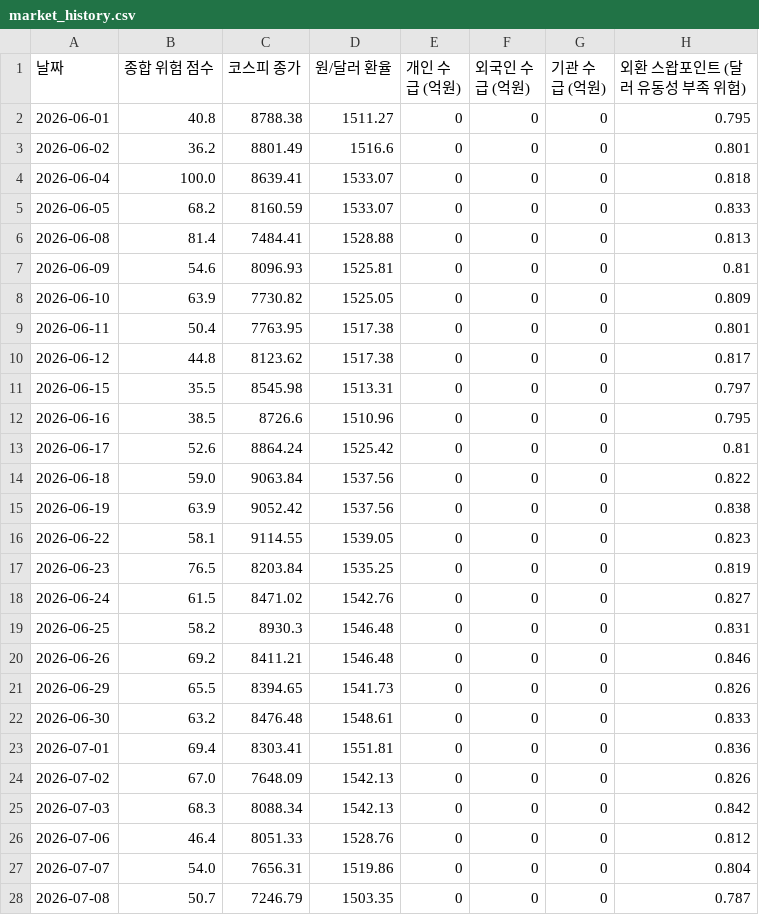
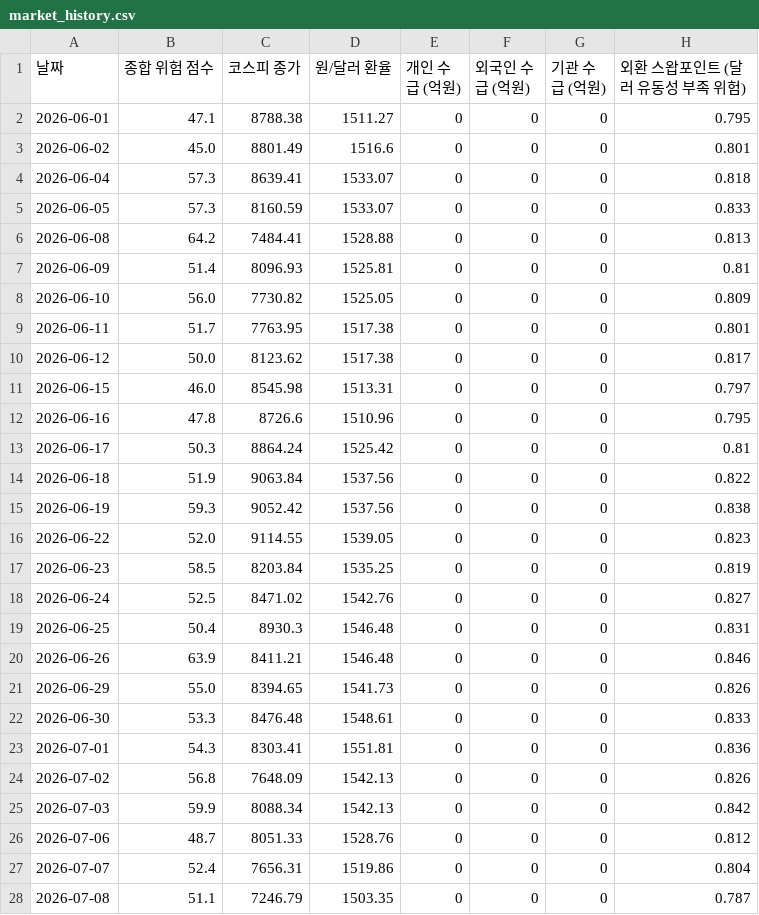
Before and after one commit to moonbear135/visible-hand-dashboard, a CSV file: market_history.csv, drawn as a sheet; only a part is shown; the diff covers the shown part only; the diff names each change by its address in the sheet, - before the commit and + after, or states it on an @@ line.

Commit message:
Engine: Update risk engine parameters (k=1.0, extreme threshold=15/85, max multiplier=1.2, std floor=0.05) and recalculate history

```diff
--- a/market_history.csv
+++ b/market_history.csv
-B2 (종합 위험 점수): 40.8
+B2 (종합 위험 점수): 47.1
-B3 (종합 위험 점수): 36.2
+B3 (종합 위험 점수): 45.0
-B4 (종합 위험 점수): 100.0
+B4 (종합 위험 점수): 57.3
-B5 (종합 위험 점수): 68.2
+B5 (종합 위험 점수): 57.3
-B6 (종합 위험 점수): 81.4
+B6 (종합 위험 점수): 64.2
-B7 (종합 위험 점수): 54.6
+B7 (종합 위험 점수): 51.4
-B8 (종합 위험 점수): 63.9
+B8 (종합 위험 점수): 56.0
-B9 (종합 위험 점수): 50.4
+B9 (종합 위험 점수): 51.7
-B10 (종합 위험 점수): 44.8
+B10 (종합 위험 점수): 50.0
-B11 (종합 위험 점수): 35.5
+B11 (종합 위험 점수): 46.0
-B12 (종합 위험 점수): 38.5
+B12 (종합 위험 점수): 47.8
-B13 (종합 위험 점수): 52.6
+B13 (종합 위험 점수): 50.3
-B14 (종합 위험 점수): 59.0
+B14 (종합 위험 점수): 51.9
-B15 (종합 위험 점수): 63.9
+B15 (종합 위험 점수): 59.3
-B16 (종합 위험 점수): 58.1
+B16 (종합 위험 점수): 52.0
-B17 (종합 위험 점수): 76.5
+B17 (종합 위험 점수): 58.5
-B18 (종합 위험 점수): 61.5
+B18 (종합 위험 점수): 52.5
-B19 (종합 위험 점수): 58.2
+B19 (종합 위험 점수): 50.4
-B20 (종합 위험 점수): 69.2
+B20 (종합 위험 점수): 63.9
-B21 (종합 위험 점수): 65.5
+B21 (종합 위험 점수): 55.0
-B22 (종합 위험 점수): 63.2
+B22 (종합 위험 점수): 53.3
-B23 (종합 위험 점수): 69.4
+B23 (종합 위험 점수): 54.3
-B24 (종합 위험 점수): 67.0
+B24 (종합 위험 점수): 56.8
-B25 (종합 위험 점수): 68.3
+B25 (종합 위험 점수): 59.9
-B26 (종합 위험 점수): 46.4
+B26 (종합 위험 점수): 48.7
-B27 (종합 위험 점수): 54.0
+B27 (종합 위험 점수): 52.4
-B28 (종합 위험 점수): 50.7
+B28 (종합 위험 점수): 51.1
```
Also changed, not shown: 16 edited cells elsewhere in this file, 3 other files.
